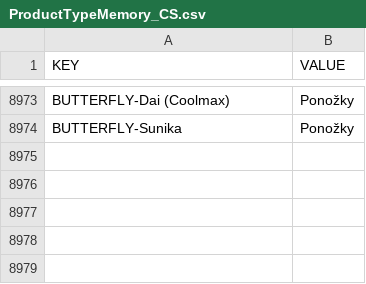
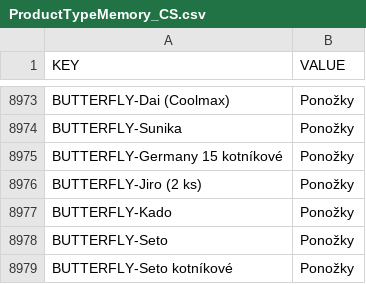
Before and after one commit to DannyJPN/PingPongEshopScraping, a CSV file: desaka_unifier/Memory/ProductTypeMemory_CS.csv, drawn as a sheet; only a part is shown, gaps mark what is left out; the diff names each change by its address in the sheet, - before the commit and + after, or states it on an @@ line.

```diff
--- a/desaka_unifier/Memory/ProductTypeMemory_CS.csv
+++ b/desaka_unifier/Memory/ProductTypeMemory_CS.csv
+row 8975: BUTTERFLY-Germany 15 kotníkové | Ponožky
+row 8976: BUTTERFLY-Jiro (2 ks) | Ponožky
+row 8977: BUTTERFLY-Kado | Ponožky
+row 8978: BUTTERFLY-Seto | Ponožky
+row 8979: BUTTERFLY-Seto kotníkové | Ponožky
```
